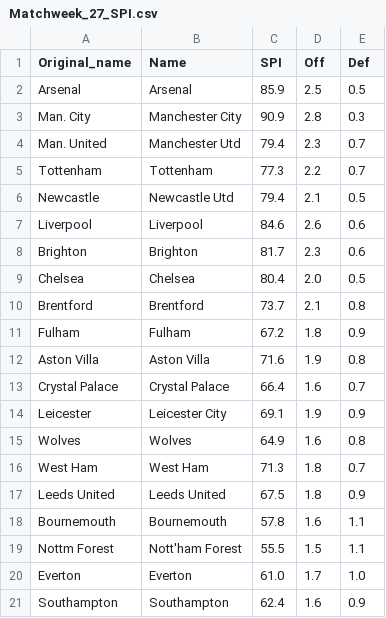
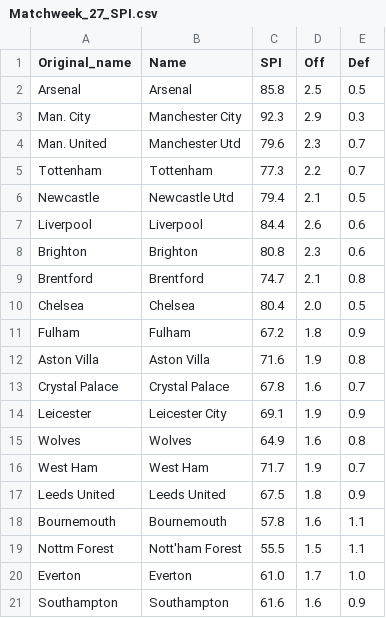
Before and after one commit to weaversd/EPL_2022_2023, a CSV file: SPI_tables/Matchweek_27_SPI.csv, drawn as a sheet.

```diff
--- a/SPI_tables/Matchweek_27_SPI.csv
+++ b/SPI_tables/Matchweek_27_SPI.csv
@@ -1,17 +1,17 @@
 "Original_name","Name","SPI","Off","Def"
-"Arsenal","Arsenal","85.9","2.5","0.5"
-"Man. City","Manchester City","90.9","2.8","0.3"
-"Man. United","Manchester Utd","79.4","2.3","0.7"
+"Arsenal","Arsenal","85.8","2.5","0.5"
+"Man. City","Manchester City","92.3","2.9","0.3"
+"Man. United","Manchester Utd","79.6","2.3","0.7"
 "Tottenham","Tottenham","77.3","2.2","0.7"
 "Newcastle","Newcastle Utd","79.4","2.1","0.5"
-"Liverpool","Liverpool","84.6","2.6","0.6"
-"Brighton","Brighton","81.7","2.3","0.6"
+"Liverpool","Liverpool","84.4","2.6","0.6"
+"Brighton","Brighton","80.8","2.3","0.6"
+"Brentford","Brentford","74.7","2.1","0.8"
 "Chelsea","Chelsea","80.4","2.0","0.5"
-"Brentford","Brentford","73.7","2.1","0.8"
 "Fulham","Fulham","67.2","1.8","0.9"
 "Aston Villa","Aston Villa","71.6","1.9","0.8"
-"Crystal Palace","Crystal Palace","66.4","1.6","0.7"
+"Crystal Palace","Crystal Palace","67.8","1.6","0.7"
 "Leicester","Leicester City","69.1","1.9","0.9"
 "Wolves","Wolves","64.9","1.6","0.8"
-"West Ham","West Ham","71.3","1.8","0.7"
+"West Ham","West Ham","71.7","1.9","0.7"
 "Leeds United","Leeds United","67.5","1.8","0.9"
@@ -20,2 +20,2 @@
 "Everton","Everton","61.0","1.7","1.0"
-"Southampton","Southampton","62.4","1.6","0.9"
+"Southampton","Southampton","61.6","1.6","0.9"
```
Also changed, not shown: current_table_output/Matchweek_27_table.csv, 34 other files.
